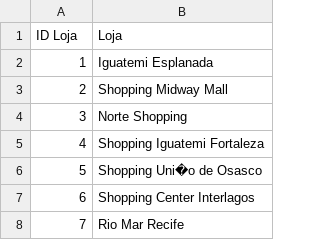
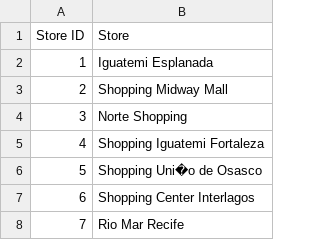
Before and after one commit to ghrisss/D-Mail, a CSV file: database/stores.csv, drawn as a sheet; only a part is shown; removed rows and columns are numbered as before the commit, all else as after; the diff names each change by its address in the sheet, - before the commit and + after, or states it on an @@ line.

```diff
--- a/database/stores.csv
+++ b/database/stores.csv
-row 1: ID Loja | Loja
+row 1: Store ID | Store
```
Also changed, not shown: database/emails.csv.
